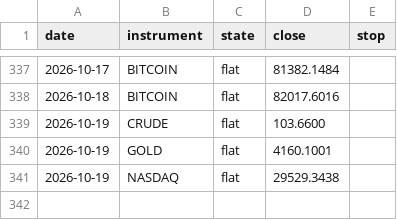
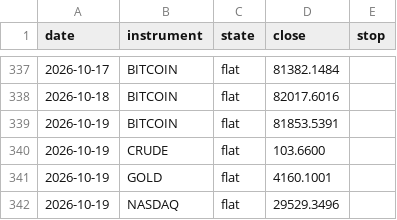
Before and after one commit to ChenGamingIL/falxi-trend-terminal, a CSV file: forward_log.csv, drawn as a sheet; only a part is shown, gaps mark what is left out.

Commit message:
journal: daily state

```diff
--- a/forward_log.csv
+++ b/forward_log.csv
@@ -338,4 +338,5 @@ date,instrument,state,close,stop
 2026-10-18,BITCOIN,flat,82017.6016,
+2026-10-19,BITCOIN,flat,81853.5391,
 2026-10-19,CRUDE,flat,103.6600,
 2026-10-19,GOLD,flat,4160.1001,
-2026-10-19,NASDAQ,flat,29529.3438,
+2026-10-19,NASDAQ,flat,29529.3496,
```
